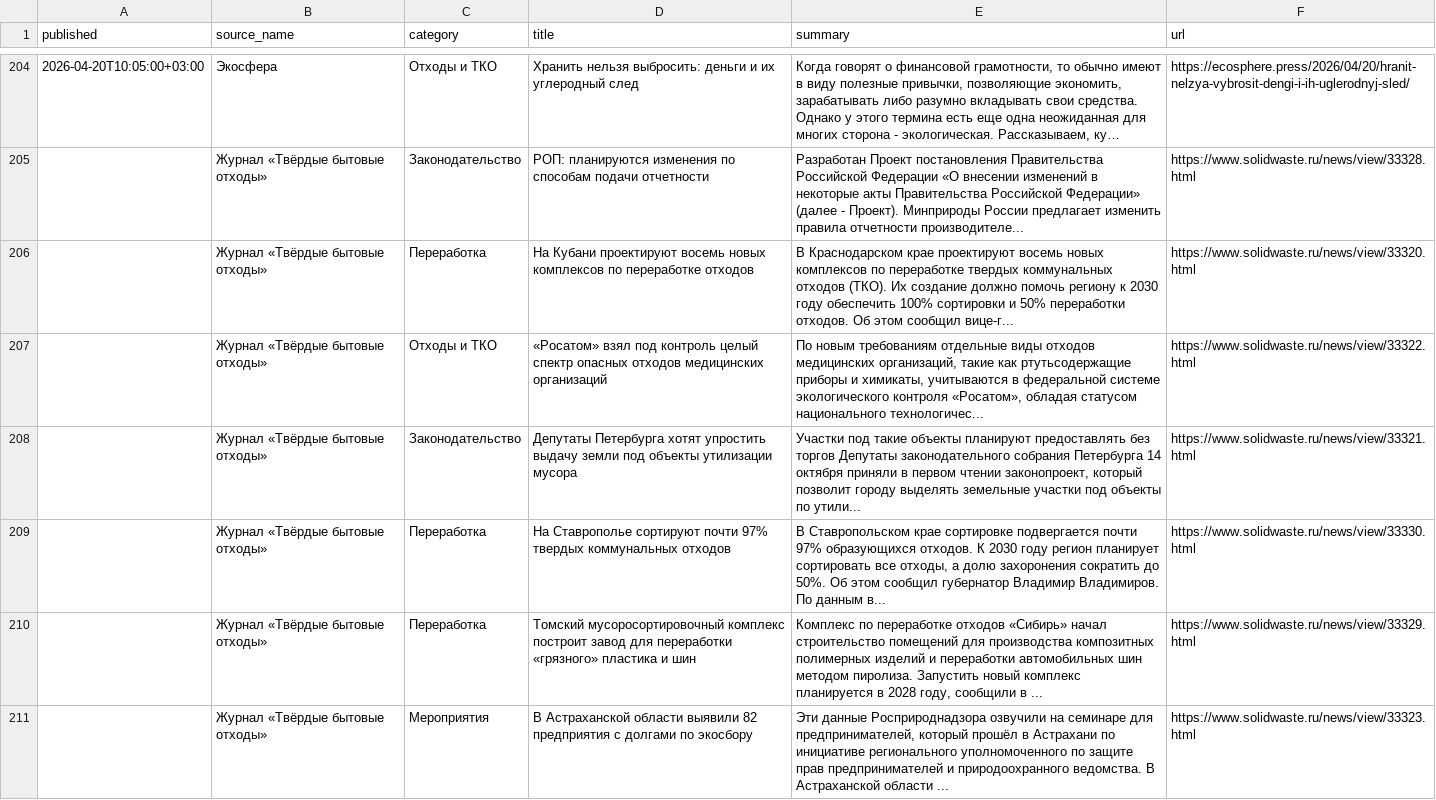
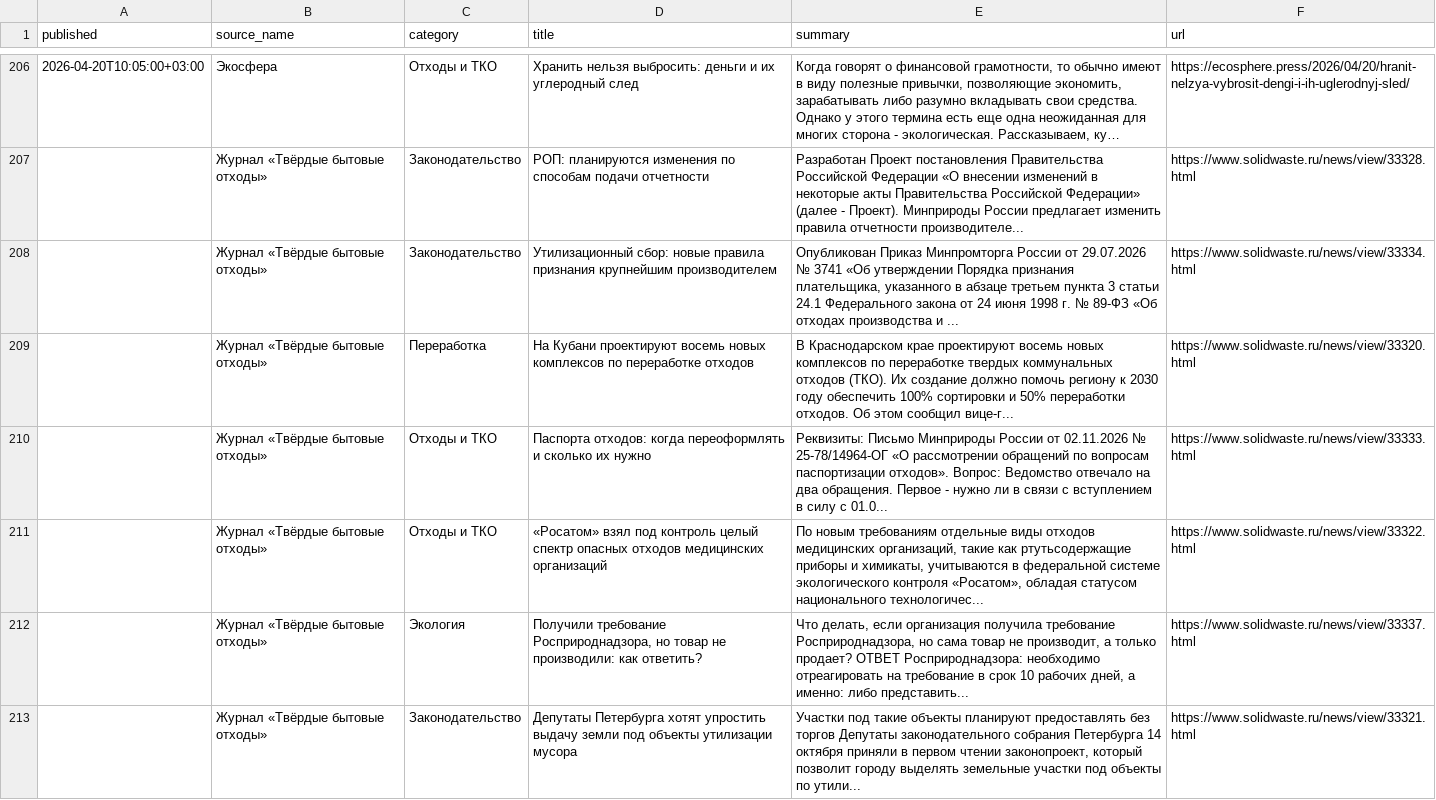
Before and after one commit to vladosick-git/parser-eco-demo, a CSV file: data/news.csv, drawn as a sheet; only a part is shown, gaps mark what is left out; the shorter side is filled out with more unchanged rows; long unchanged cells end in …; the diff covers the shown part only; the diff names each change by its address in the sheet, - before the commit and + after, or states it on an @@ line.

```diff
--- a/data/news.csv
+++ b/data/news.csv
+row 208:  | Журнал «Твёрдые бытовые отходы» | Законодательство | Утилизационный сбор: новые правила признания крупнейшим производителем | Опубликован Приказ Минпромторга России от 29.07.2026 № 3741 «Об утверждении Порядка признания плательщика, указанного в абзаце третьем пункта 3 статьи 24.1 Федерального закона от 24 июня 1998 г. № 89-ФЗ «Об отходах производства и ... | https://www.solidwaste.ru/news/view/33334.html
+row 210:  | Журнал «Твёрдые бытовые отходы» | Отходы и ТКО | Паспорта отходов: когда переоформлять и сколько их нужно | Реквизиты: Письмо Минприроды России от 02.11.2026 № 25-78/14964-ОГ «О рассмотрении обращений по вопросам паспортизации отходов». Вопрос: Ведомство отвечало на два обращения. Первое - нужно ли в связи с вступлением в силу с 01.0... | https://www.solidwaste.ru/news/view/33333.html
+row 212:  | Журнал «Твёрдые бытовые отходы» | Экология | Получили требование Росприроднадзора, но товар не производили: как ответить? | Что делать, если организация получила требование Росприроднадзора, но сама товар не производит, а только продает? ОТВЕТ Росприроднадзора: необходимо отреагировать на требование в срок 10 рабочих дней, а именно: либо представить... | https://www.solidwaste.ru/news/view/33337.html
```
Also changed, not shown: 4 added rows elsewhere in this file, data/waste.csv, 5 other files.
